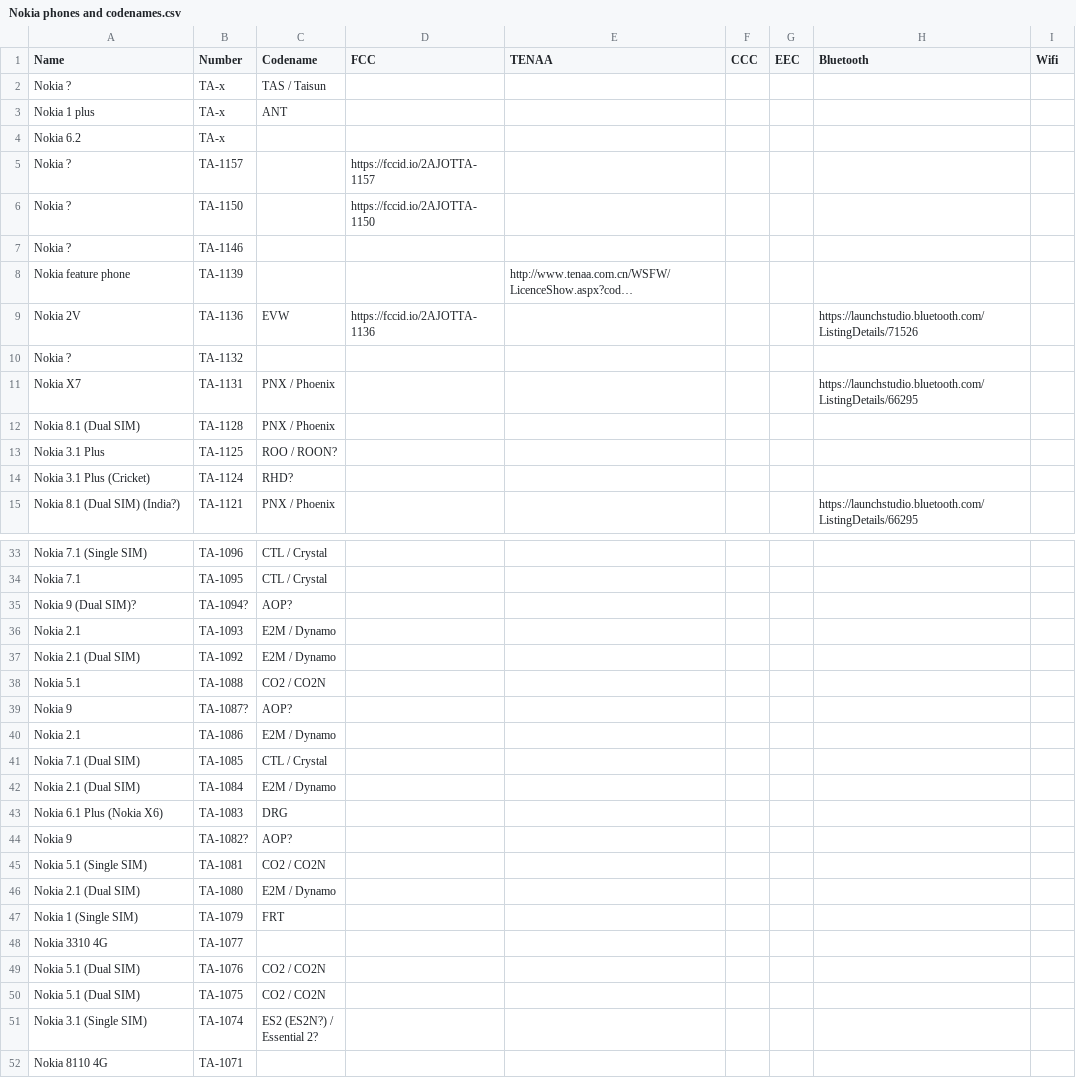
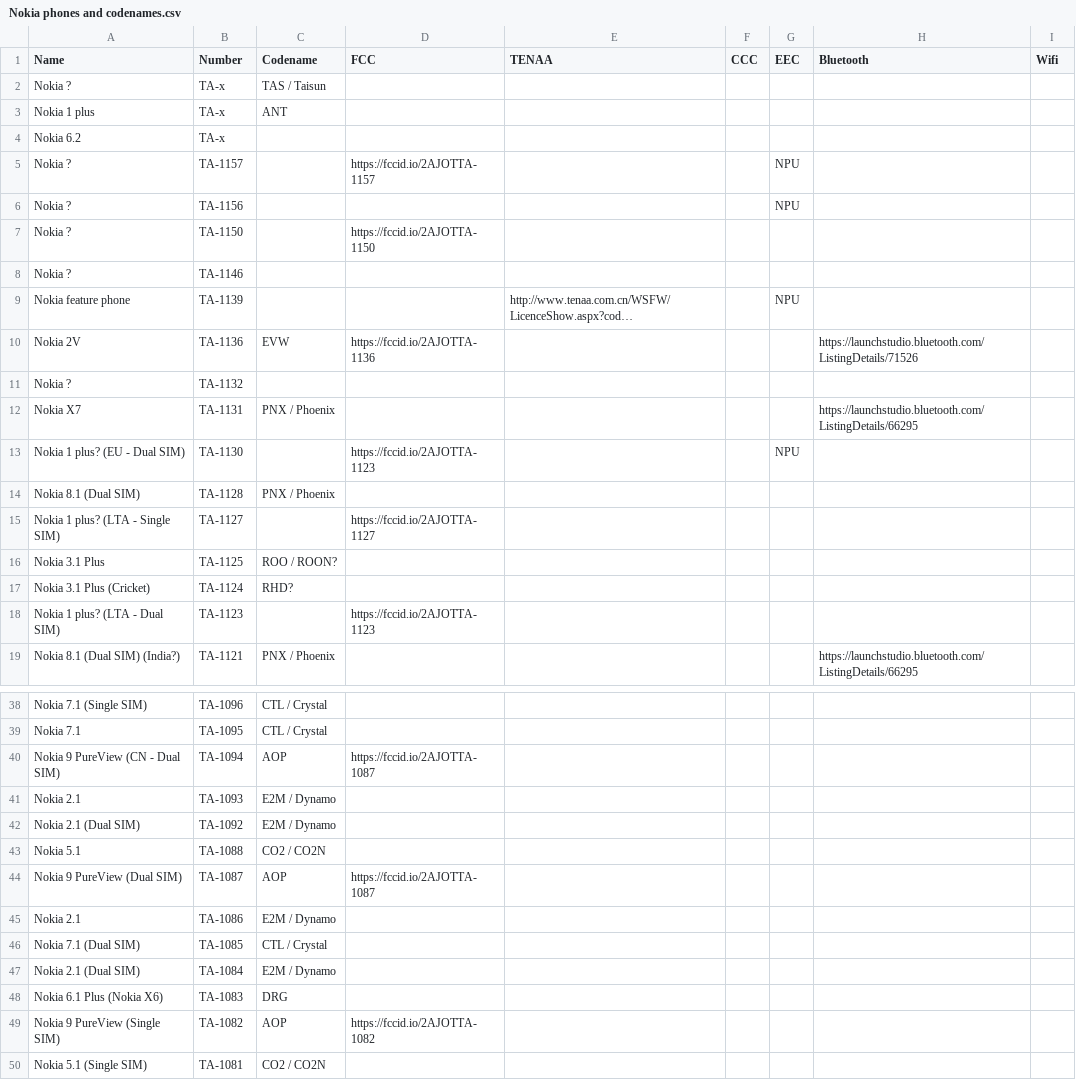
Before and after one commit to madb1lly/HMD-Nokia-phones-data, a CSV file: Nokia phones and codenames.csv, drawn as a sheet; only a part is shown, gaps mark what is left out; the shorter side is filled out with more unchanged rows; long unchanged cells end in …; removed rows and columns are numbered as before the commit, all else as after; the diff covers the shown part only; the diff names each change by its address in the sheet, - before the commit and + after, or states it on an @@ line.

Commit message:
Update Nokia phones and codenames.csv

```diff
--- a/Nokia phones and codenames.csv
+++ b/Nokia phones and codenames.csv
-G5 (EEC): (empty)
+G5 (EEC): NPU
+row 6: Nokia ? | TA-1156 |  |  |  |  | NPU
-G9 (EEC): (empty)
+G9 (EEC): NPU
+row 13: Nokia 1 plus? (EU - Dual SIM) | TA-1130 |  | https://fccid.io/2AJOTTA-1123 |  |  | NPU
+row 15: Nokia 1 plus? (LTA - Single SIM) | TA-1127 |  | https://fccid.io/2AJOTTA-1127
+row 18: Nokia 1 plus? (LTA - Dual SIM) | TA-1123 |  | https://fccid.io/2AJOTTA-1123
-row 35: Nokia 9 (Dual SIM)? | TA-1094? | AOP?
+row 40: Nokia 9 PureView (CN - Dual SIM) | TA-1094 | AOP | https://fccid.io/2AJOTTA-1087
-row 39: Nokia 9 | TA-1087? | AOP?
+row 44: Nokia 9 PureView (Dual SIM) | TA-1087 | AOP | https://fccid.io/2AJOTTA-1087
-row 44: Nokia 9 | TA-1082? | AOP?
+row 49: Nokia 9 PureView (Single SIM) | TA-1082 | AOP | https://fccid.io/2AJOTTA-1082
```
Also changed, not shown: 1 added row elsewhere in this file.
